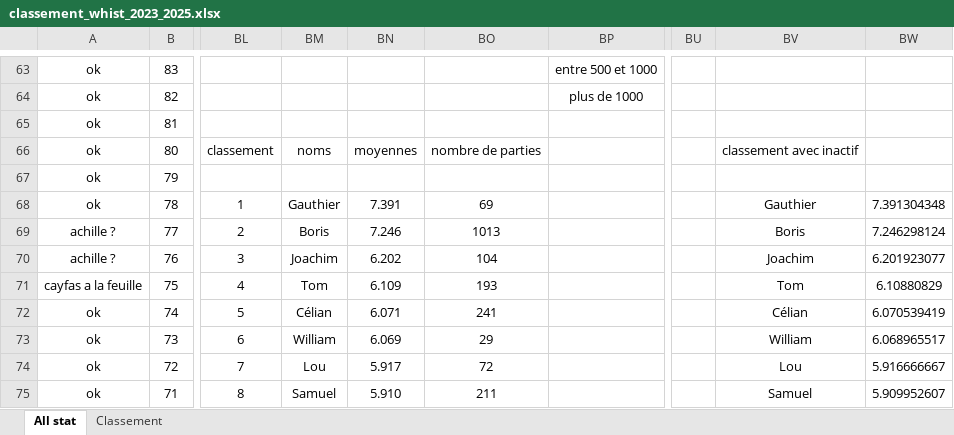
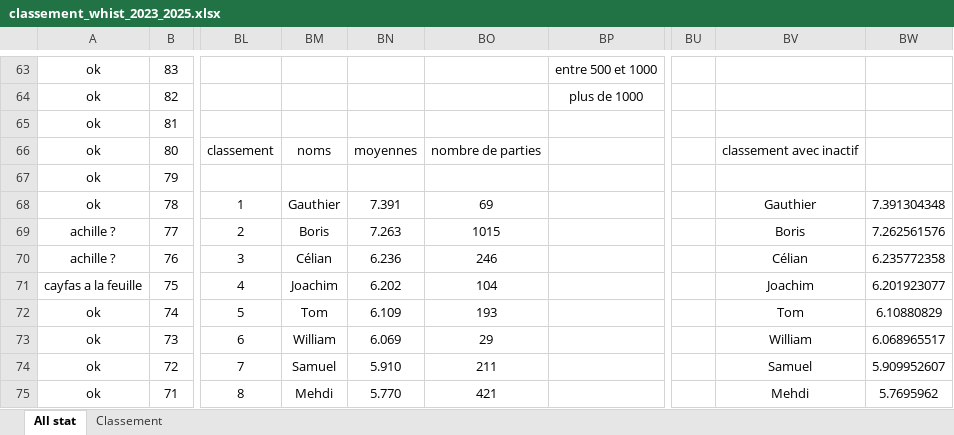
Before and after one commit to boris500/podium-quiz, an Excel workbook: classement_whist_2023_2025.xlsx, sheet All stat, drawn as a sheet; only a part is shown, gaps mark what is left out; values as stored, in another font and other column widths than the file's, no borders; conditional formats not drawn; the diff covers the shown part only; the diff names each change by its address in the sheet, - before the commit and + after, or states it on an @@ line.

Commit message:
update excel

```diff
--- a/classement_whist_2023_2025.xlsx (sheet All stat)
+++ b/classement_whist_2023_2025.xlsx (sheet All stat)
-BN69: 7.246
+BN69: 7.263
-BO69: 1013
+BO69: 1015
-BW69: 7.246298124
+BW69: 7.262561576
-BM70: Joachim
+BM70: Célian
-BN70: 6.202
+BN70: 6.236
-BO70: 104
+BO70: 246
-BV70: Joachim
+BV70: Célian
-BW70: 6.201923077
+BW70: 6.235772358
-BM71: Tom
+BM71: Joachim
-BN71: 6.109
+BN71: 6.202
-BO71: 193
+BO71: 104
-BV71: Tom
+BV71: Joachim
-BW71: 6.10880829
+BW71: 6.201923077
-BM72: Célian
+BM72: Tom
-BN72: 6.071
+BN72: 6.109
-BO72: 241
+BO72: 193
-BV72: Célian
+BV72: Tom
-BW72: 6.070539419
+BW72: 6.10880829
-BM74: Lou
+BM74: Samuel
-BN74: 5.917
+BN74: 5.910
-BO74: 72
+BO74: 211
-BV74: Lou
+BV74: Samuel
-BW74: 5.916666667
+BW74: 5.909952607
-BM75: Samuel
+BM75: Mehdi
-BN75: 5.910
+BN75: 5.770
-BO75: 211
+BO75: 421
-BV75: Samuel
+BV75: Mehdi
-BW75: 5.909952607
+BW75: 5.7695962
```
Also changed, not shown: 169 edited cells elsewhere in this sheet, sheet Classement.
